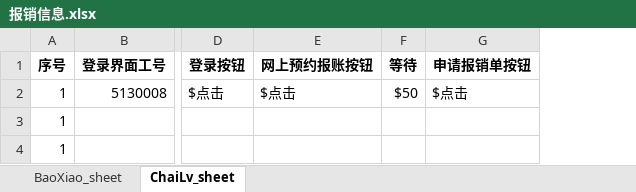
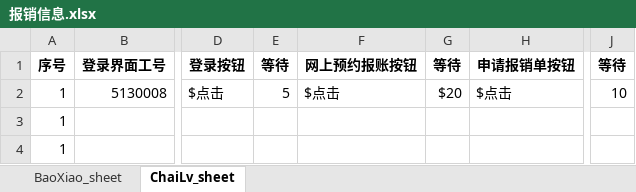
Before and after one commit to liweiyadeclot/cursor-8-25, an Excel workbook: Auto Finan/报销信息.xlsx, sheet ChaiLv_sheet, drawn as a sheet; only a part is shown, gaps mark what is left out; values as stored, in another font and other column widths than the file's, no borders; addresses are those after the commit; the diff names each change by its address in the sheet, - before the commit and + after, or states it on an @@ line.

Commit message:
ChaiLv Stage 倒数第二

```diff
--- a/Auto Finan/报销信息.xlsx (sheet ChaiLv_sheet)
+++ b/Auto Finan/报销信息.xlsx (sheet ChaiLv_sheet)
+column E (等待), row 2: 5
+column J (等待), row 2: 10
-G2 (等待): $50
+G2 (等待): $20
```
Also changed, not shown: 12 other files.
